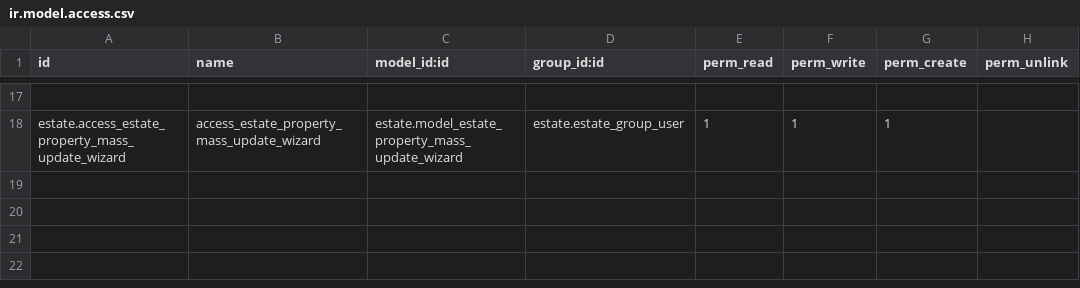
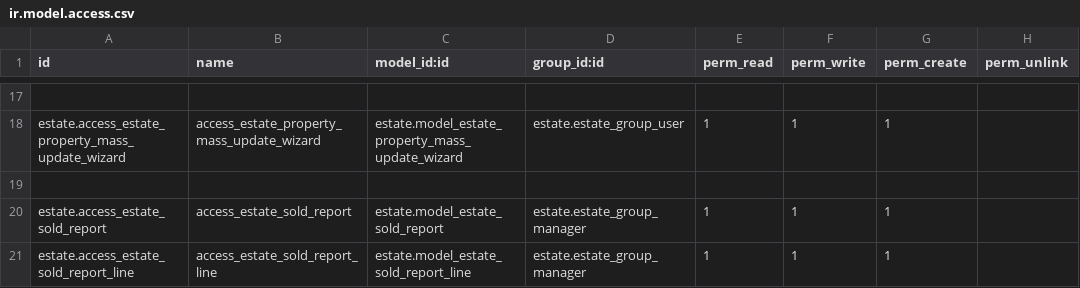
Before and after one commit to OlgaKrikunova/learning-odoo, a CSV file: estate/security/ir.model.access.csv, drawn as a sheet; only a part is shown, gaps mark what is left out; the diff names each change by its address in the sheet, - before the commit and + after, or states it on an @@ line.

Commit message:
[ADD][27] create report on sold properties and download file excel with report

```diff
--- a/estate/security/ir.model.access.csv
+++ b/estate/security/ir.model.access.csv
+row 19: (empty)
+row 20: estate.access_estate_sold_report | access_estate_sold_report | estate.model_estate_sold_report | estate.estate_group_manager | 1 | 1 | 1
+row 21: estate.access_estate_sold_report_line | access_estate_sold_report_line | estate.model_estate_sold_report_line | estate.estate_group_manager | 1 | 1 | 1
```
Also changed, not shown: 6 other files.
